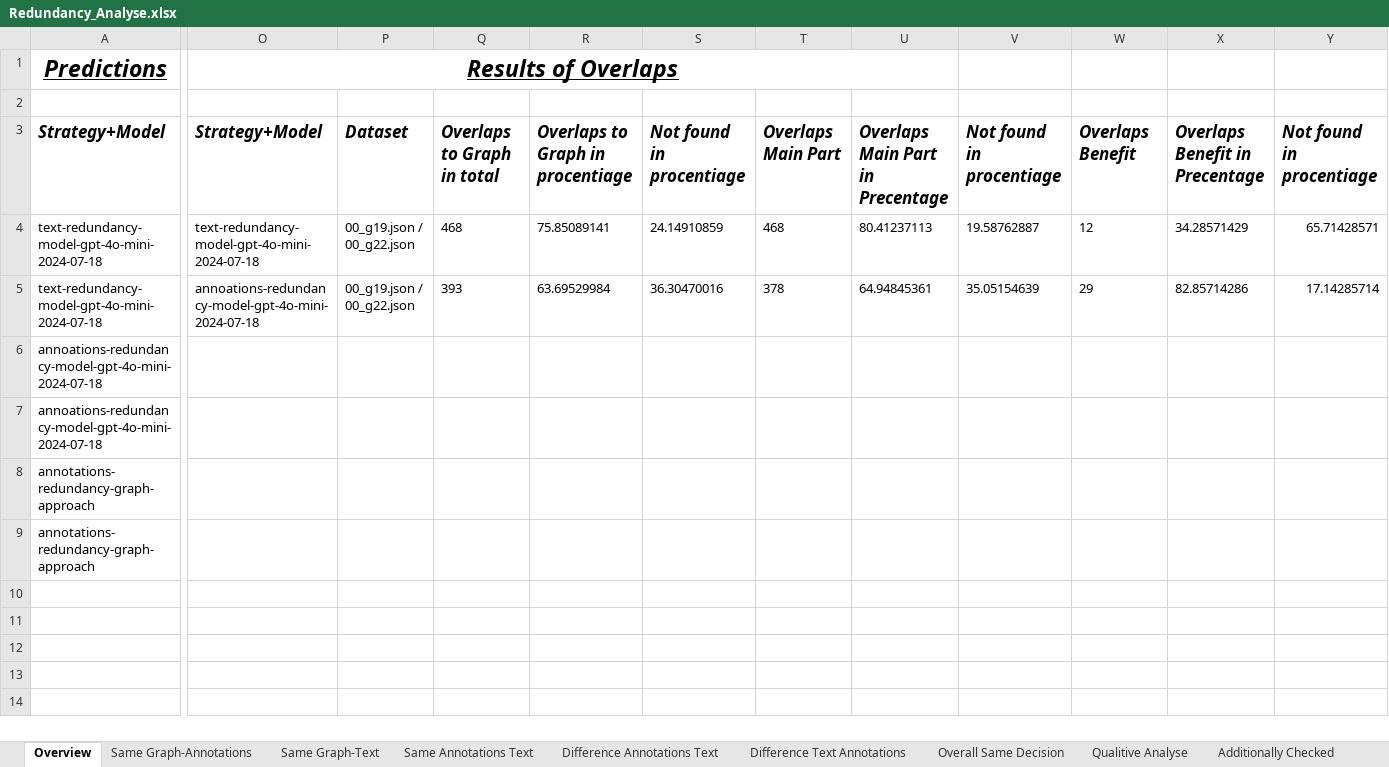
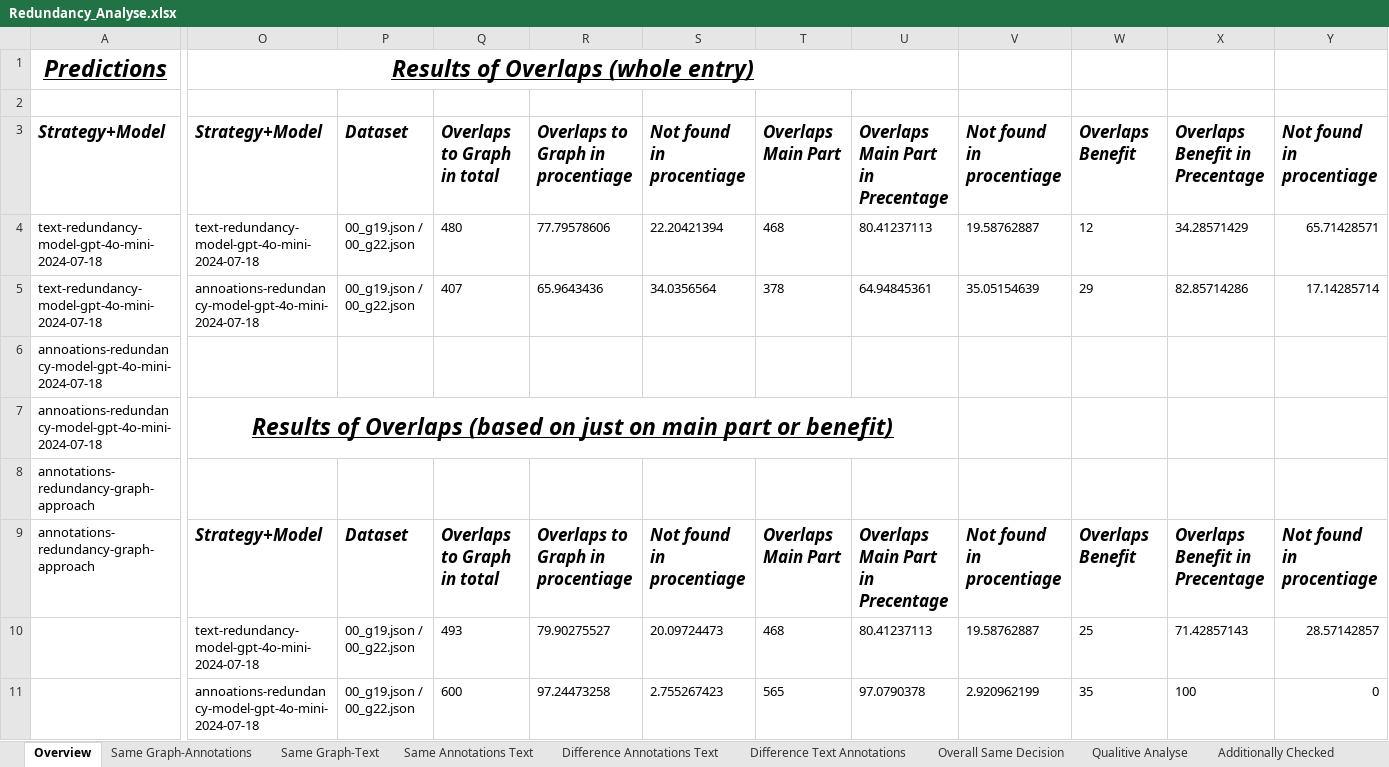
Before and after one commit to Hofmannl/GraphAndLLMbasedRedundancyAnalysis, an Excel workbook: results_gpt_approach/Redundancy_Analyse.xlsx, sheet Overview, drawn as a sheet; only a part is shown, gaps mark what is left out; values as stored, in another font and other column widths than the file's, no borders; rows hold the shown columns only; the diff covers the shown part only; the diff names each change by its address in the sheet, - before the commit and + after, or states it on an @@ line.

Commit message:
Improved data analyse

```diff
--- a/results_gpt_approach/Redundancy_Analyse.xlsx (sheet Overview)
+++ b/results_gpt_approach/Redundancy_Analyse.xlsx (sheet Overview)
-O1: Results of Overlaps
+O1: Results of Overlaps (whole entry)
-Q4: 468
+Q4: 480
-R4: 75.85089141
+R4: 77.79578606
-S4: 24.14910859
+S4: 22.20421394
-Q5: 393
+Q5: 407
-R5: 63.69529984
+R5: 65.9643436
-S5: 36.30470016
+S5: 34.0356564
-O7: (empty)
+O7: Results of Overlaps (based on just on main part or benefit)
+O7:U7 merged
-O9: (empty)
+O9: Strategy+Model
-P9: (empty)
+P9: Dataset
-Q9: (empty)
+Q9: Overlaps to Graph in total
-R9: (empty)
+R9: Overlaps to Graph in procentiage
-S9: (empty)
+S9: Not found in procentiage
-T9: (empty)
+T9: Overlaps Main Part
-U9: (empty)
+U9: Overlaps Main Part in Precentage
-V9: (empty)
+V9: Not found in procentiage
-W9: (empty)
+W9: Overlaps Benefit
-X9: (empty)
+X9: Overlaps Benefit in Precentage
-Y9: (empty)
+Y9: Not found in procentiage
+row 10:  | text-redundancy-model-gpt-4o-mini-2024-07-18 | 00_g19.json / 00_g22.json | 493 | 79.90275527 | 20.09724473 | 468 | 80.41237113 | 19.58762887 | 25 | 71.42857143 | 28.57142857
+row 11:  | annoations-redundancy-model-gpt-4o-mini-2024-07-18 | 00_g19.json / 00_g22.json | 600 | 97.24473258 | 2.755267423 | 565 | 97.0790378 | 2.920962199 | 35 | 100 | 0
```
Also changed, not shown: 1 edited cell elsewhere in this sheet, 1 other file.
